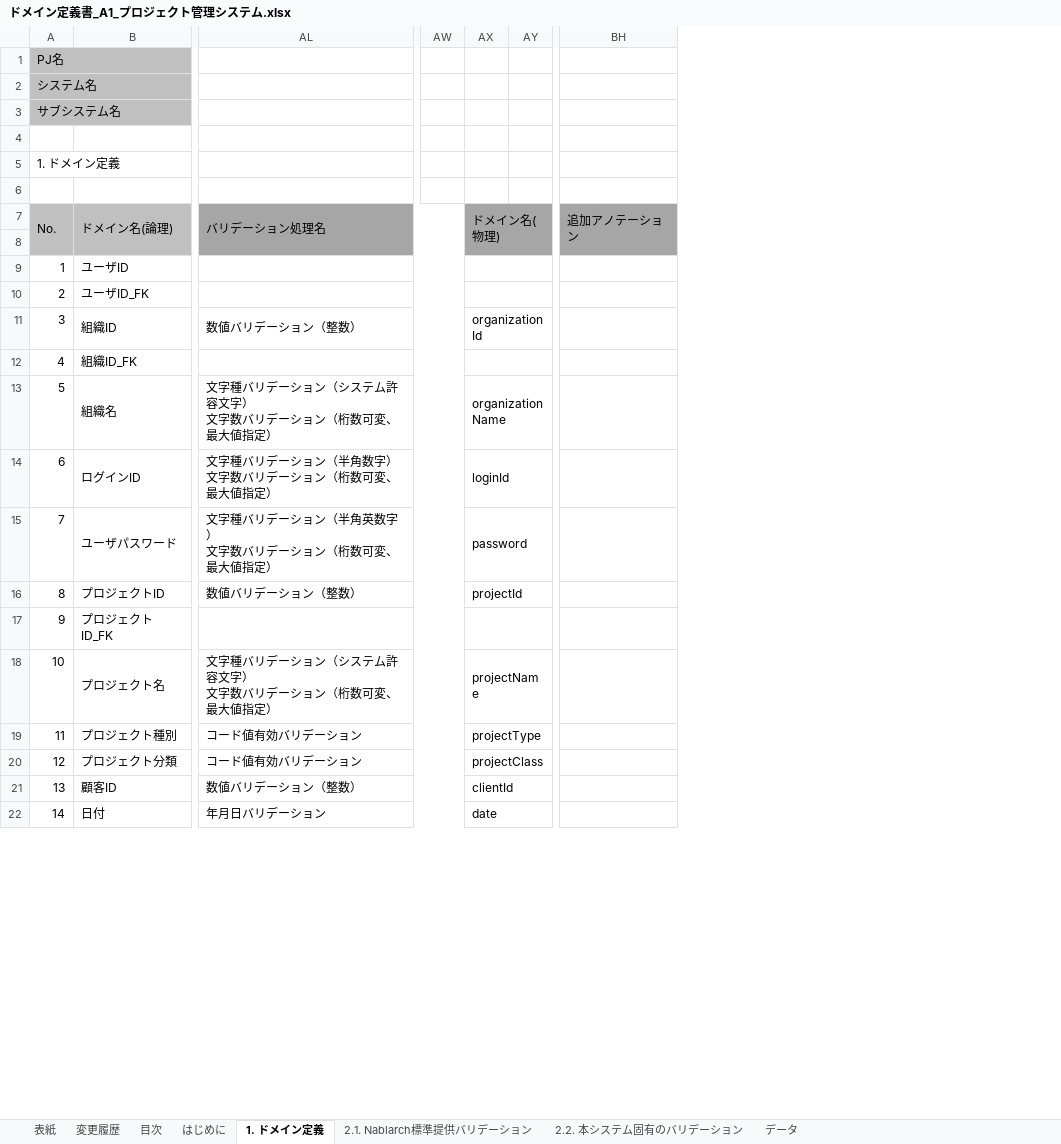
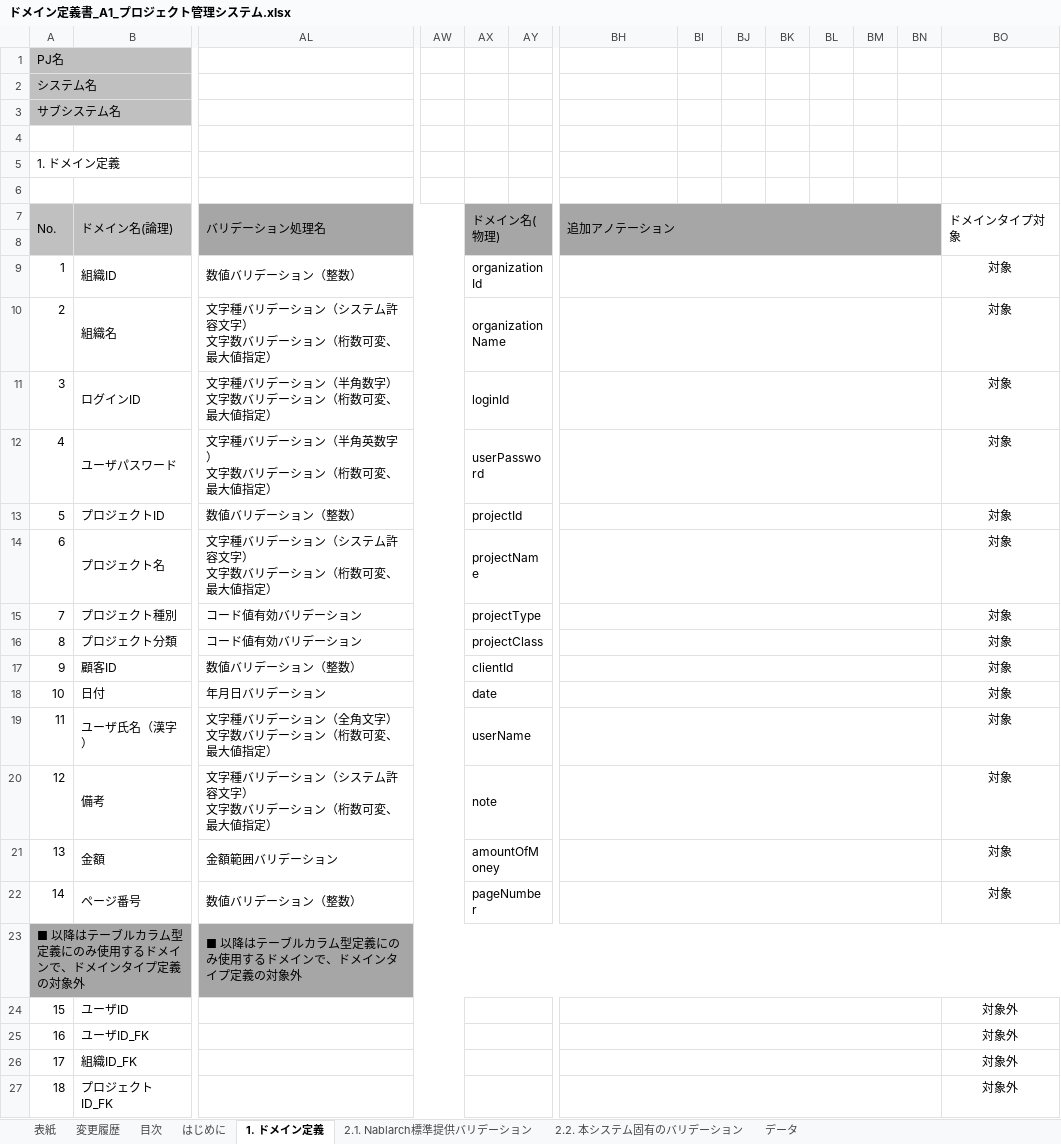
Before and after one commit to Fintan-contents/nablarch-system-development-guide, an Excel workbook: サンプルプロジェクト/設計書/A1_プロジェクト管理システム/030_アプリ設計/070_データモデル設計/ドメイン定義書_A1_プロジェクト管理システム.xlsx, sheet 1. ドメイン定義, drawn as a sheet; only a part is shown, gaps mark what is left out; values as stored, in another font and other column widths than the file's, no borders; charts and pictures not drawn; addresses are those after the commit; rows hold the shown columns only; the diff covers the shown part only; the diff names each change by its address in the sheet, - before the commit and + after, or states it on an @@ line.

Commit message:
ドメインタイプ定義対象と、対象外を識別できるように形式を見直し

```diff
--- a/サンプルプロジェクト/設計書/A1_プロジェクト管理システム/030_アプリ設計/070_データモデル設計/ドメイン定義書_A1_プロジェクト管理システム.xlsx (sheet 1. ドメイン定義)
+++ b/サンプルプロジェクト/設計書/A1_プロジェクト管理システム/030_アプリ設計/070_データモデル設計/ドメイン定義書_A1_プロジェクト管理システム.xlsx (sheet 1. ドメイン定義)
+column BI, empty
+column BJ, empty
+column BK, empty
+column BL, empty
+column BM, empty
+column BN, empty
+column BO, rows 7-18: ドメインタイプ対象 |  | 対象 | 対象 | 対象 | 対象 | 対象 | 対象 | 対象 | 対象 | 対象 | 対象
@@ column A renumbered between rows 9 and 47 @@
+BH9:BN9 merged
+BH10:BN10 merged
+BH11:BN11 merged
-AX12: password
+AX12: userPassword
+BH12:BN12 merged
+BH13:BN13 merged
+BH14:BN14 merged
+BH15:BN15 merged
+BH16:BN16 merged
+BH17:BN17 merged
+BH18:BN18 merged
@@ row 26 moved to row 19: 11 @@
@@ row 28 moved to row 20: 12 @@
@@ row 29 moved to row 21: 13 @@
@@ row 46 moved to row 22: 14 @@
+row 23: ■ 以降はテーブルカラム型定義にのみ使用するドメインで、ドメインタイプ定義の対象外 |  | ■ 以降はテーブルカラム型定義にのみ使用するドメインで、ドメインタイプ定義の対象外
@@ row 9 moved to row 24: 15 @@
@@ row 10 moved to row 25: 16 @@
@@ row 12 moved to row 26: 17 @@
@@ row 17 moved to row 27: 18 @@
```
Also changed, not shown: merged cells elsewhere in this sheet, sheet 変更履歴, formulas that keep their value.
